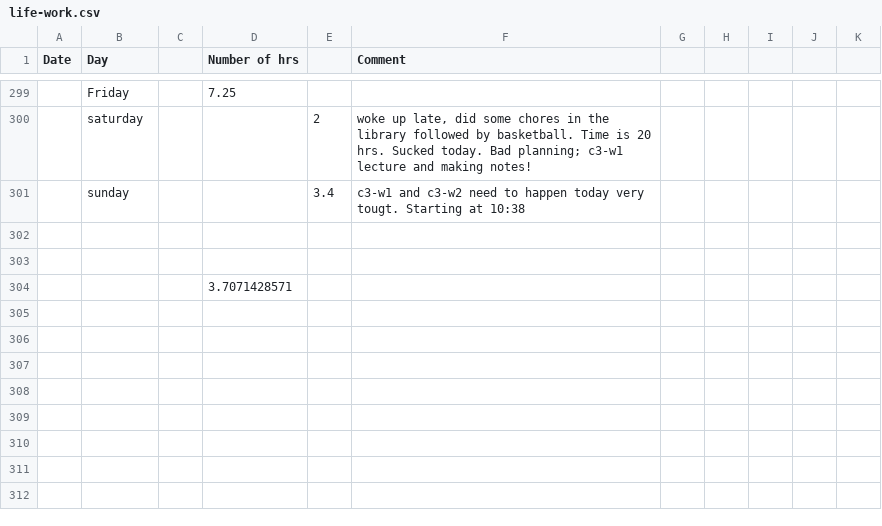
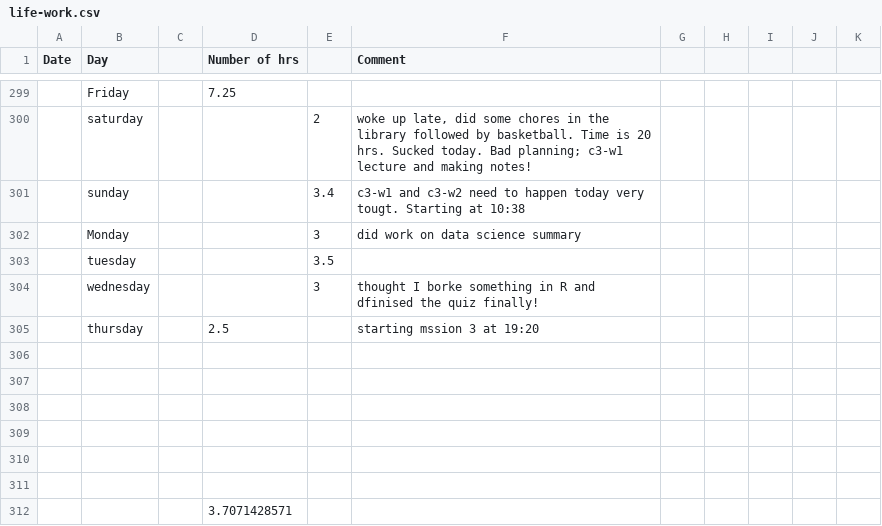
Before and after one commit to agent18/agent18.github.io, a CSV file: _posts/log/life-work.csv, drawn as a sheet; only a part is shown, gaps mark what is left out; the diff names each change by its address in the sheet, - before the commit and + after, or states it on an @@ line.

```diff
--- a/_posts/log/life-work.csv
+++ b/_posts/log/life-work.csv
+row 302:  | Monday |  |  | 3 | did work on data science summary
+row 303:  | tuesday |  |  | 3.5
+row 304:  | wednesday |  |  | 3 | thought I borke something in R and dfinised the quiz finally!
+row 305:  | thursday |  | 2.5 |  | starting mssion 3 at 19:20
+row 306: (empty)
+row 307: (empty)
+row 308: (empty)
+row 309: (empty)
```
Also changed, not shown: 3 other files.
